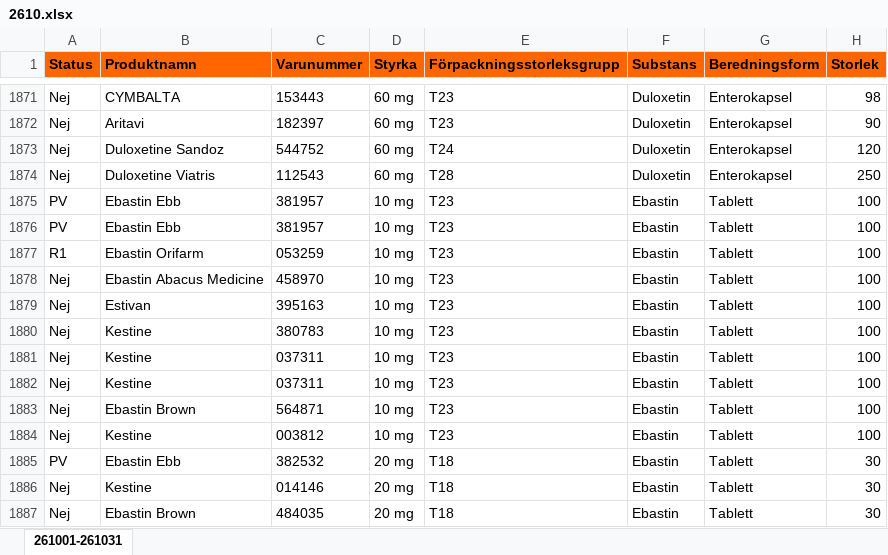
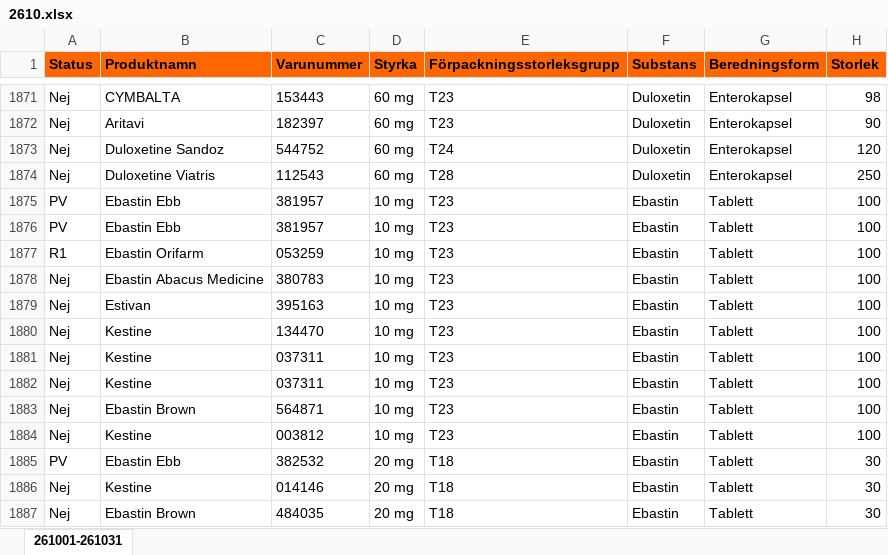
Before and after one commit to pontuscedrell/pillpris, an Excel workbook: data/2610.xlsx, sheet 261001-261031, drawn as a sheet; only a part is shown, gaps mark what is left out; values as stored, in another font and other column widths than the file's, no borders; conditional formats not drawn; the diff names each change by its address in the sheet, - before the commit and + after, or states it on an @@ line.

Commit message:
Automated TLV data update: 2026-10-30T20:21:12Z

```diff
--- a/data/2610.xlsx (sheet 261001-261031)
+++ b/data/2610.xlsx (sheet 261001-261031)
-C1878 (Varunummer): 458970
+C1878 (Varunummer): 380783
-C1880 (Varunummer): 380783
+C1880 (Varunummer): 134470
```
Also changed, not shown: data/2611.xlsx, 4 other files.
